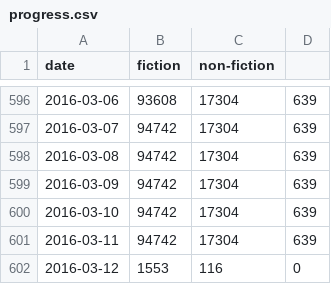
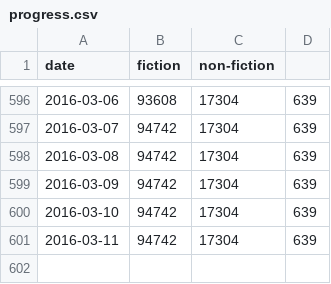
Before and after one commit to fernseed/fernseed.github.io, a CSV file: _data/progress.csv, drawn as a sheet; only a part is shown, gaps mark what is left out.

Commit message:
Revert "Automatic commit of writing progess for 2016-03-12 (-1134 words)."
This reverts commit 12393bfd0b64a69b7dadee72c494da8e33859ec8.

```diff
--- a/_data/progress.csv
+++ b/_data/progress.csv
@@ -601,2 +601 @@ date,fiction,non-fiction
 2016-03-11,94742,17304,639
-2016-03-12,1553,116,0
```
